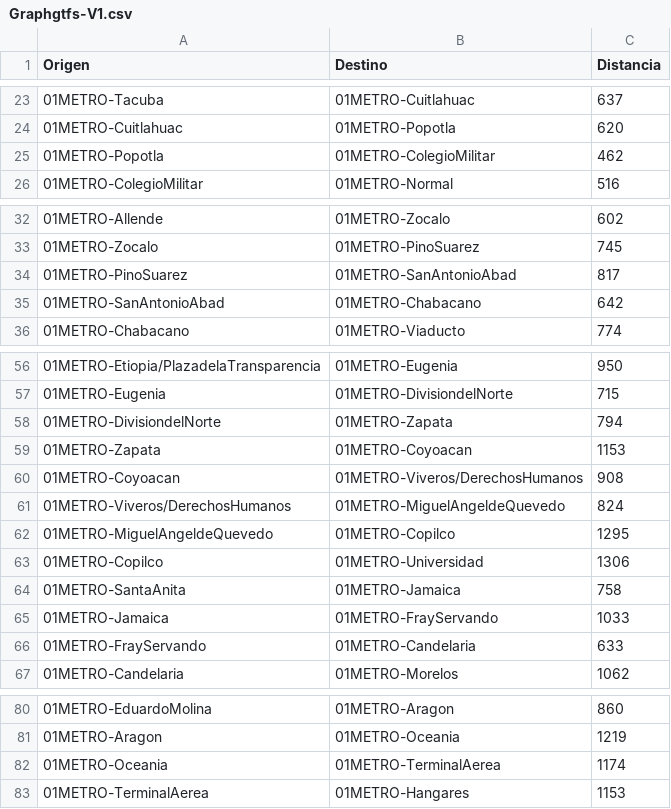
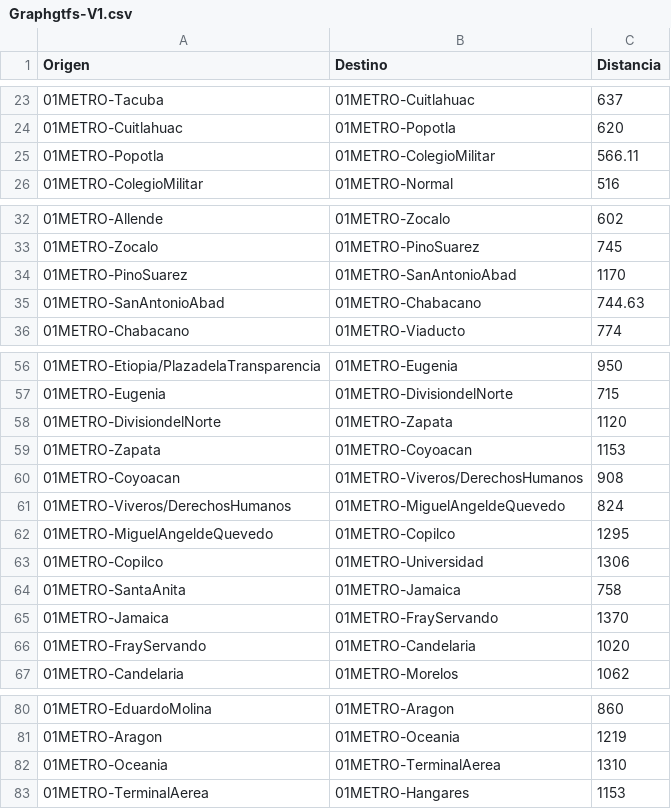
Before and after one commit to carlos-ruiz10/PlannerGTFS, a CSV file: src/GTFS/Graphgtfs-V1.csv, drawn as a sheet; only a part is shown, gaps mark what is left out; the diff covers the shown part only.

```diff
--- a/src/GTFS/Graphgtfs-V1.csv
+++ b/src/GTFS/Graphgtfs-V1.csv
@@ -24,3 +24,3 @@ Origen,Destino,Distancia
 01METRO-Cuitlahuac,01METRO-Popotla,620
-01METRO-Popotla,01METRO-ColegioMilitar,462
+01METRO-Popotla,01METRO-ColegioMilitar,566.11
 01METRO-ColegioMilitar,01METRO-Normal,516
@@ -33,4 +33,4 @@ Origen,Destino,Distancia
 01METRO-Zocalo,01METRO-PinoSuarez,745
-01METRO-PinoSuarez,01METRO-SanAntonioAbad,817
-01METRO-SanAntonioAbad,01METRO-Chabacano,642
+01METRO-PinoSuarez,01METRO-SanAntonioAbad,1170
+01METRO-SanAntonioAbad,01METRO-Chabacano,744.63
 01METRO-Chabacano,01METRO-Viaducto,774
@@ -57,3 +57,3 @@ Origen,Destino,Distancia
 01METRO-Eugenia,01METRO-DivisiondelNorte,715
-01METRO-DivisiondelNorte,01METRO-Zapata,794
+01METRO-DivisiondelNorte,01METRO-Zapata,1120
 01METRO-Zapata,01METRO-Coyoacan,1153
@@ -64,4 +64,4 @@ Origen,Destino,Distancia
 01METRO-SantaAnita,01METRO-Jamaica,758
-01METRO-Jamaica,01METRO-FrayServando,1033
-01METRO-FrayServando,01METRO-Candelaria,633
+01METRO-Jamaica,01METRO-FrayServando,1370
+01METRO-FrayServando,01METRO-Candelaria,1020
 01METRO-Candelaria,01METRO-Morelos,1062
@@ -81,3 +81,3 @@ Origen,Destino,Distancia
 01METRO-Aragon,01METRO-Oceania,1219
-01METRO-Oceania,01METRO-TerminalAerea,1174
+01METRO-Oceania,01METRO-TerminalAerea,1310
 01METRO-TerminalAerea,01METRO-Hangares,1153
```
Also changed, not shown: 15 edited cells elsewhere in this file, src/GTFS/stop.csv, 4 other files.
